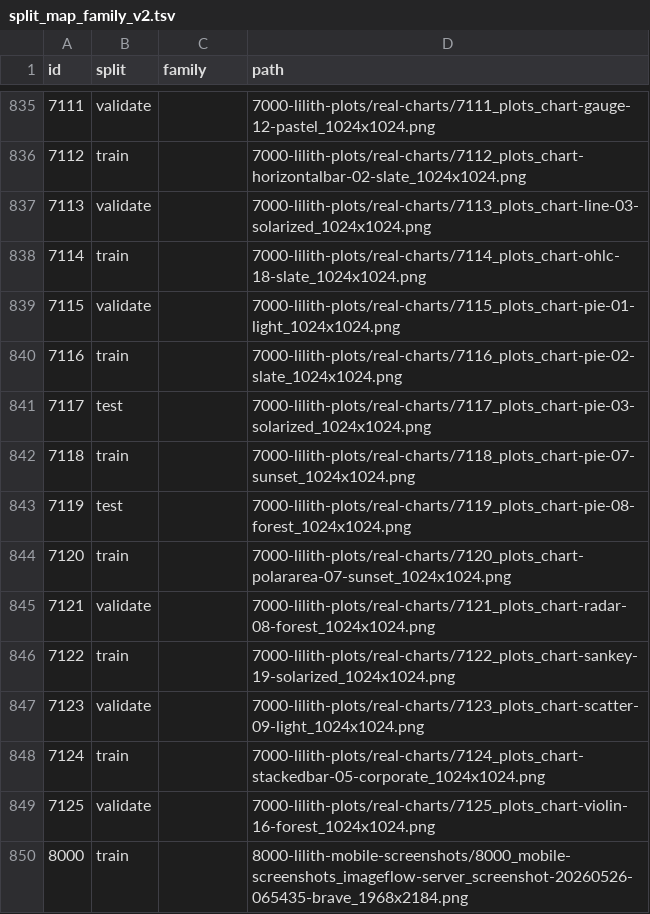
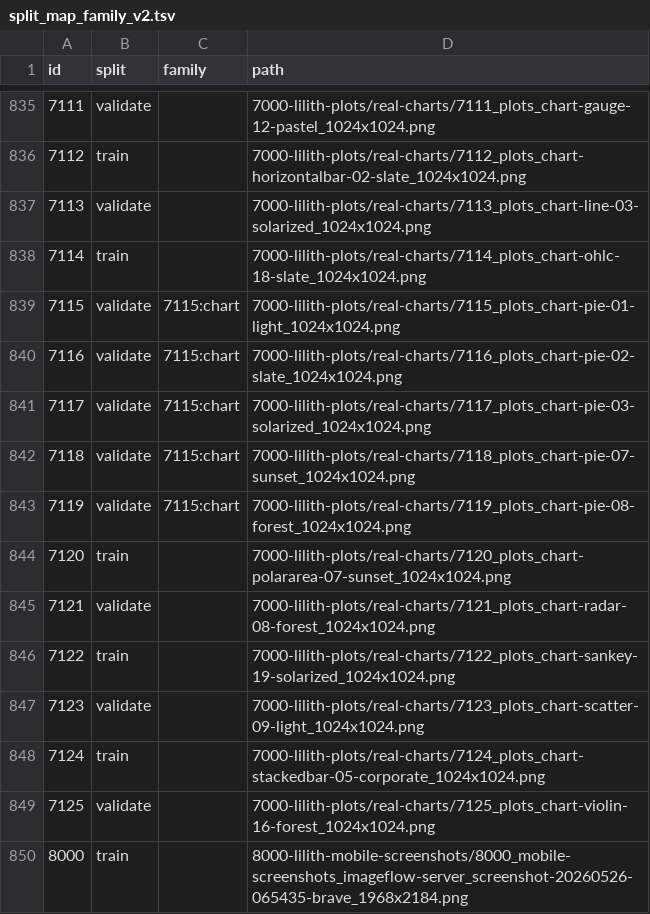
Before and after one commit to imazen/imazen-26, a TSV file: manifests/split_map_family_v2.tsv, drawn as a sheet; only a part is shown, gaps mark what is left out.

Commit message:
feat: dHash census of all 2,149 images; chart theme variants join one family
The 2026-08-27 dHash audit covered 414 ids. This one hashes every image (corpus-thumbs
--dhash) and compares every pair. dHash-64 is too coarse for documents and white-background
products (1,964 cross-bucket pairs at d64 <= 10, nearly all different pages or products).
dHash-256 calibrated on known pairs: the 45 cross-bucket pairs at d256 <= 32 were checked by
eye. None is a duplicate; one structural family turned up: 7115-7119 are one pie chart in
five themes, spread over all three buckets. emit_family_split_v2.py keys real-charts theme
variants as one family; v2 now 1,081 / 660 / 408, 186 multi-member families.
Evidence: benchmarks/dhash_census_2026-10-15.{md,tsv}.

```diff
--- a/manifests/split_map_family_v2.tsv
+++ b/manifests/split_map_family_v2.tsv
@@ -838,7 +838,7 @@ id	split	family	path
 7114	train		7000-lilith-plots/real-charts/7114_plots_chart-ohlc-18-slate_1024x1024.png
-7115	validate		7000-lilith-plots/real-charts/7115_plots_chart-pie-01-light_1024x1024.png
-7116	train		7000-lilith-plots/real-charts/7116_plots_chart-pie-02-slate_1024x1024.png
-7117	test		7000-lilith-plots/real-charts/7117_plots_chart-pie-03-solarized_1024x1024.png
-7118	train		7000-lilith-plots/real-charts/7118_plots_chart-pie-07-sunset_1024x1024.png
-7119	test		7000-lilith-plots/real-charts/7119_plots_chart-pie-08-forest_1024x1024.png
+7115	validate	7115:chart	7000-lilith-plots/real-charts/7115_plots_chart-pie-01-light_1024x1024.png
+7116	validate	7115:chart	7000-lilith-plots/real-charts/7116_plots_chart-pie-02-slate_1024x1024.png
+7117	validate	7115:chart	7000-lilith-plots/real-charts/7117_plots_chart-pie-03-solarized_1024x1024.png
+7118	validate	7115:chart	7000-lilith-plots/real-charts/7118_plots_chart-pie-07-sunset_1024x1024.png
+7119	validate	7115:chart	7000-lilith-plots/real-charts/7119_plots_chart-pie-08-forest_1024x1024.png
 7120	train		7000-lilith-plots/real-charts/7120_plots_chart-polararea-07-sunset_1024x1024.png
```
Also changed, not shown: 4 other files.
